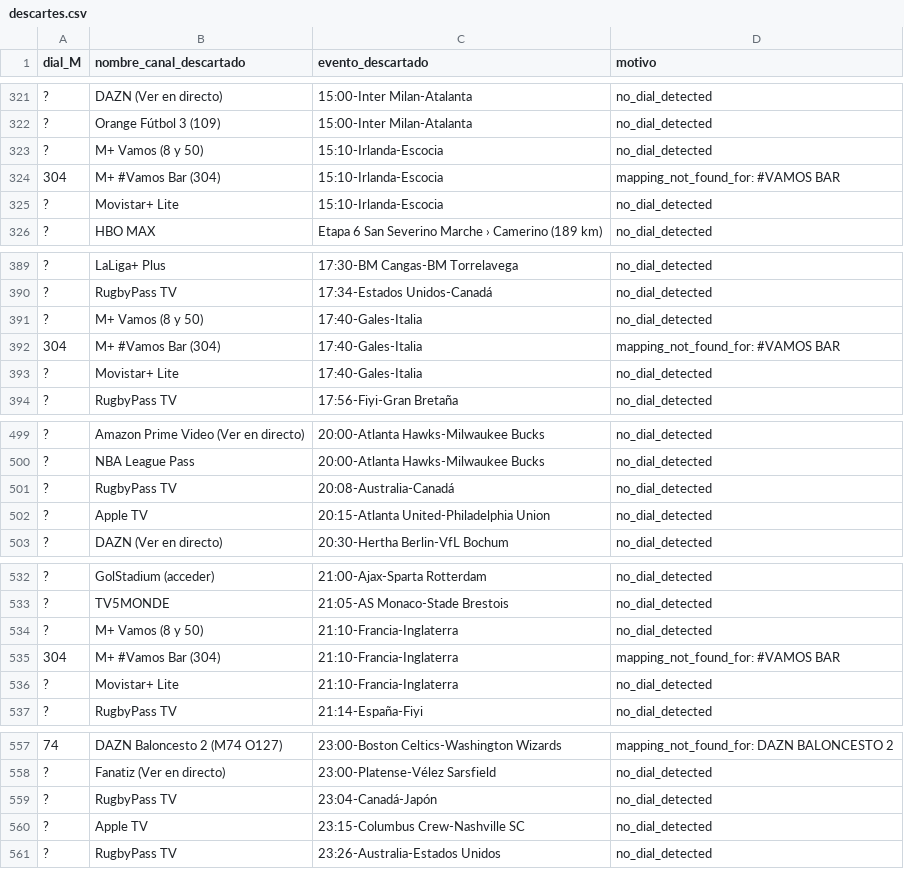
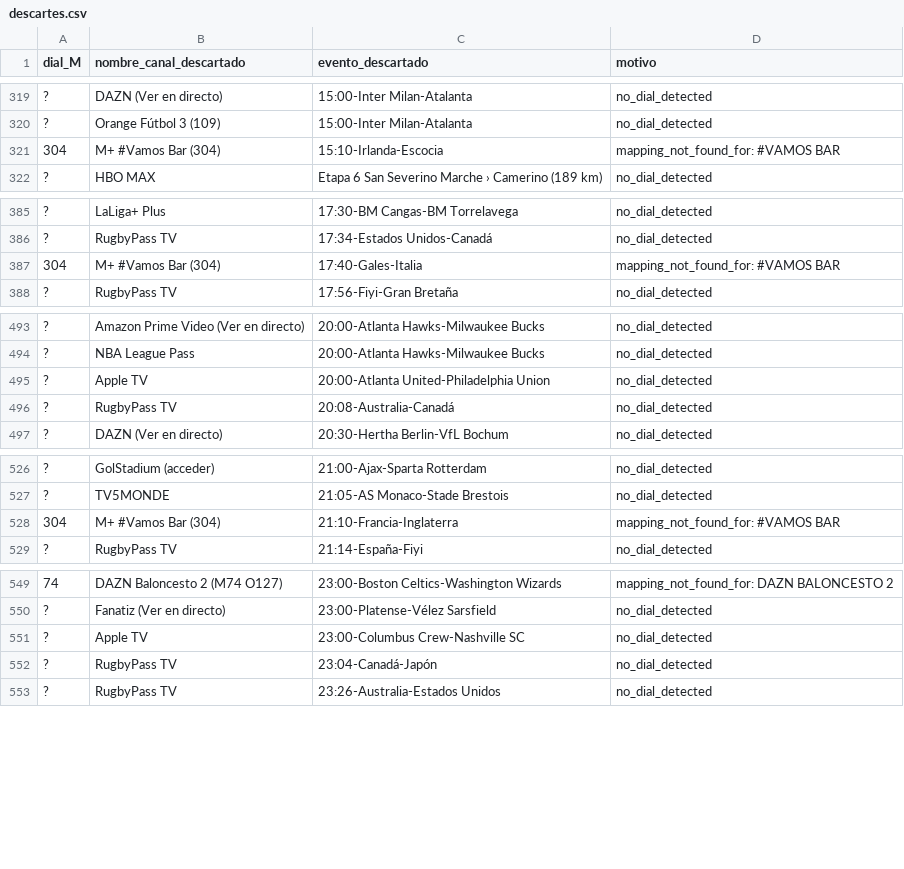
Before and after one commit to ezdakit/zukzeuk_listas, a CSV file: canales/descartes.csv, drawn as a sheet; only a part is shown, gaps mark what is left out; removed rows and columns are numbered as before the commit, all else as after; the diff covers the shown part only; the diff names each change by its address in the sheet, - before the commit and + after, or states it on an @@ line.

```diff
--- a/canales/descartes.csv
+++ b/canales/descartes.csv
-row 323: ? | M+ Vamos (8 y 50) | 15:10-Irlanda-Escocia | no_dial_detected
-row 325: ? | Movistar+ Lite | 15:10-Irlanda-Escocia | no_dial_detected
-row 391: ? | M+ Vamos (8 y 50) | 17:40-Gales-Italia | no_dial_detected
-row 393: ? | Movistar+ Lite | 17:40-Gales-Italia | no_dial_detected
+row 495: ? | Apple TV | 20:00-Atlanta United-Philadelphia Union | no_dial_detected
-row 502: ? | Apple TV | 20:15-Atlanta United-Philadelphia Union | no_dial_detected
-row 534: ? | M+ Vamos (8 y 50) | 21:10-Francia-Inglaterra | no_dial_detected
-row 536: ? | Movistar+ Lite | 21:10-Francia-Inglaterra | no_dial_detected
+row 551: ? | Apple TV | 23:00-Columbus Crew-Nashville SC | no_dial_detected
-row 560: ? | Apple TV | 23:15-Columbus Crew-Nashville SC | no_dial_detected
```
Also changed, not shown: 2 added rows and 4 removed rows elsewhere in this file, canales/correspondencias.csv, canales/eventos_canales.csv, 4 other files.
